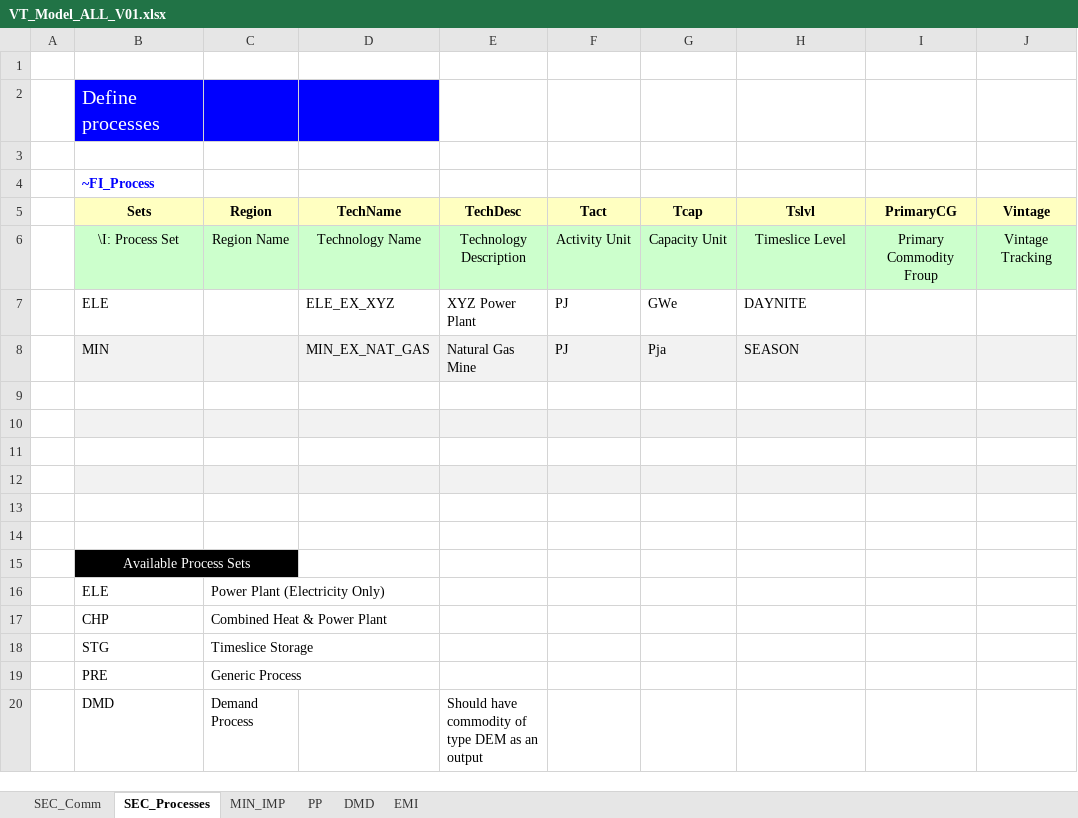
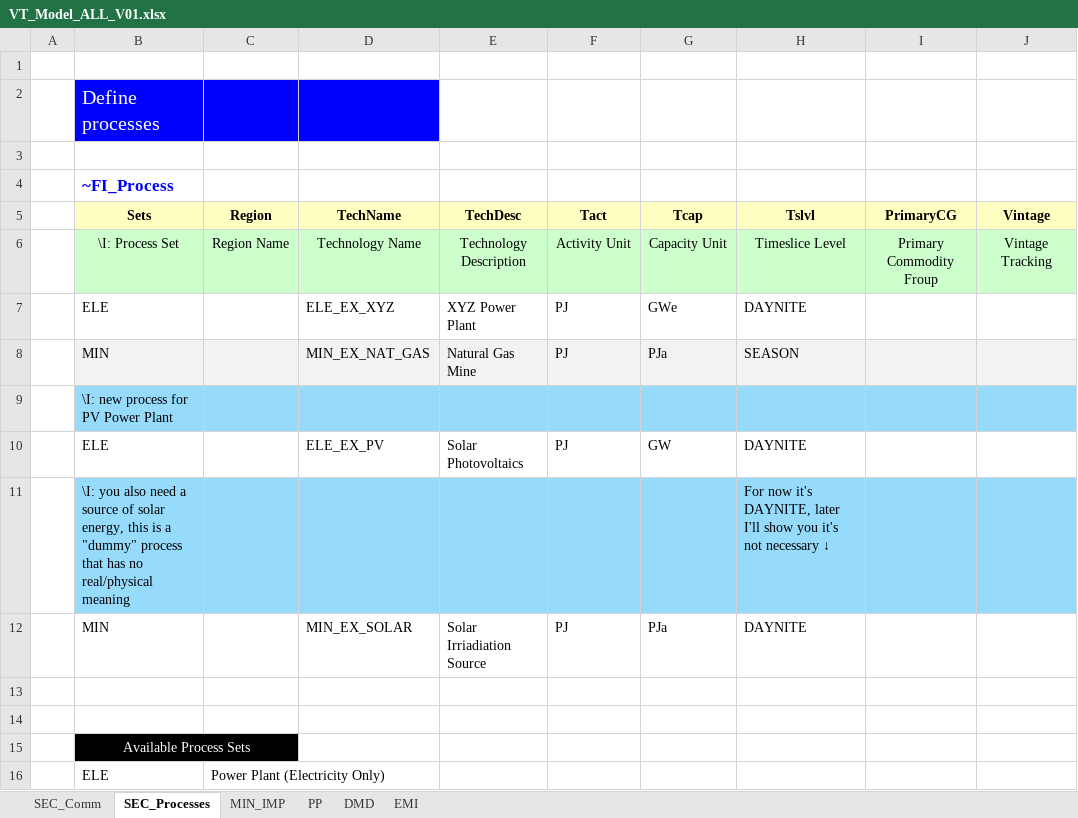
Before and after one commit to makracz/Vedaonline, an Excel workbook: VT_Model_ALL_V01.xlsx, sheet SEC_Processes, drawn as a sheet; only a part is shown; the shorter side is filled out with more unchanged rows; values as stored, in another font and other column widths than the file's, no borders; the diff names each change by its address in the sheet, - before the commit and + after, or states it on an @@ line.

```diff
--- a/VT_Model_ALL_V01.xlsx (sheet SEC_Processes)
+++ b/VT_Model_ALL_V01.xlsx (sheet SEC_Processes)
@@ B4 text size: larger @@
-G8 (Tcap): Pja
+G8 (Tcap): PJa
-B9 (Sets): (empty)
+B9 (Sets): \I: new process for PV Power Plant
-B9:J9 fill: none
+B9:J9 fill: #96DBFC
-row 10: (empty)
+row 10:  | ELE |  | ELE_EX_PV | Solar Photovoltaics | PJ | GW | DAYNITE
-B10:J10 fill: #F2F2F2
+B10:J10 fill: none
-row 11: (empty)
+row 11:  | \I: you also need a source of solar energy, this is a "dummy" process that has no real/physical meaning |  |  |  |  |  | For now it's DAYNITE, later I'll show you it's not necessary ↓
-B11:J11 fill: none
+B11:J11 fill: #96DBFC
-row 12: (empty)
+row 12:  | MIN |  | MIN_EX_SOLAR | Solar Irriadiation Source | PJ | PJa | DAYNITE
-B12:J12 fill: #F2F2F2
+B12:J12 fill: none
```
Also changed, not shown: sheet SEC_Comm, sheet PP, sheet EMI, sheet MIN_IMP, SuppXLS/Scen_AF_SOLAR.xlsx, SuppXLS/Scen_COM_FR_ELE.xlsx, 9 other files.
